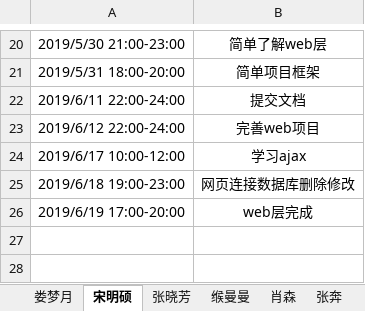
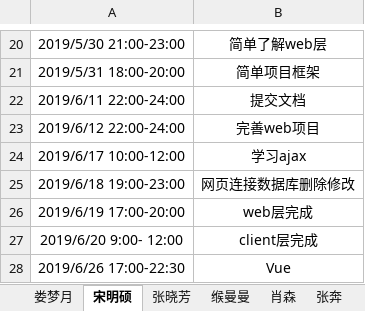
Before and after one commit to jspringlearn/J-learning, an Excel workbook: doc/小组log日志/201708044122sms (1).xlsx, sheet 宋明硕, drawn as a sheet; only a part is shown, gaps mark what is left out; values as stored, in another font and other column widths than the file's, no borders; the diff names each change by its address in the sheet, - before the commit and + after, or states it on an @@ line.

Commit message:
update daily record.
Signed-off-by: 2818724775 <2818724775@qq.com>

```diff
--- a/doc/小组log日志/201708044122sms (1).xlsx (sheet 宋明硕)
+++ b/doc/小组log日志/201708044122sms (1).xlsx (sheet 宋明硕)
+row 27: 2019/6/20 9:00- 12:00 | client层完成
+row 28: 2019/6/26 17:00-22:30 | Vue
```
